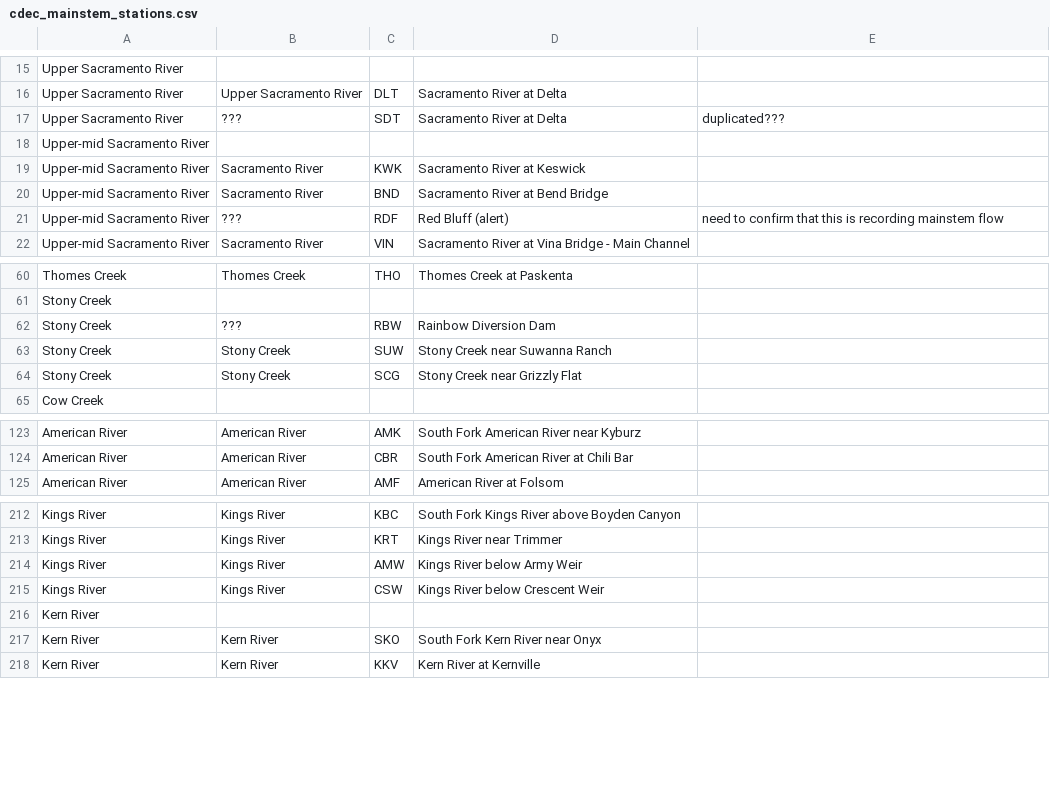
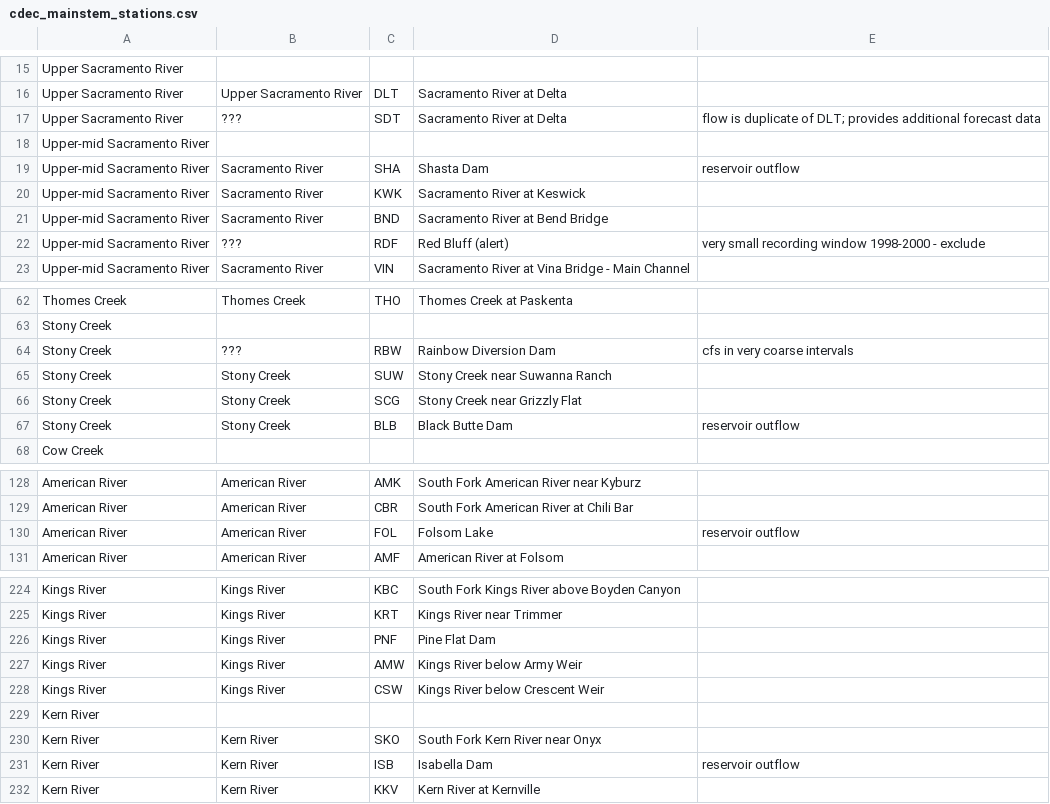
Before and after one commit to FlowWest/streamFlowExplorer, a CSV file: data-raw/cdec_mainstem_stations.csv, drawn as a sheet; only a part is shown, gaps mark what is left out; the diff covers the shown part only.

```diff
--- a/data-raw/cdec_mainstem_stations.csv
+++ b/data-raw/cdec_mainstem_stations.csv
@@ -16,7 +16,8 @@ Upper Sacramento River,,,,
 Upper Sacramento River,Upper Sacramento River,DLT,Sacramento River at Delta,
-Upper Sacramento River,???,SDT,Sacramento River at Delta,duplicated???
+Upper Sacramento River,???,SDT,Sacramento River at Delta,flow is duplicate of DLT; provides additional forecast data
 Upper-mid Sacramento River,,,,
+Upper-mid Sacramento River,Sacramento River,SHA,Shasta Dam,reservoir outflow
 Upper-mid Sacramento River,Sacramento River,KWK,Sacramento River at Keswick,
 Upper-mid Sacramento River,Sacramento River,BND,Sacramento River at Bend Bridge,
-Upper-mid Sacramento River,???,RDF,Red Bluff (alert),need to confirm that this is recording mainstem flow
+Upper-mid Sacramento River,???,RDF,Red Bluff (alert),very small recording window 1998-2000 - exclude
 Upper-mid Sacramento River,Sacramento River,VIN,Sacramento River at Vina Bridge - Main Channel,
@@ -61,5 +63,6 @@ Thomes Creek,Thomes Creek,THO,Thomes Creek at Paskenta,
 Stony Creek,,,,
-Stony Creek,???,RBW,Rainbow Diversion Dam,
+Stony Creek,???,RBW,Rainbow Diversion Dam,cfs in very coarse intervals
 Stony Creek,Stony Creek,SUW,Stony Creek near Suwanna Ranch,
 Stony Creek,Stony Creek,SCG,Stony Creek near Grizzly Flat,
+Stony Creek,Stony Creek,BLB,Black Butte Dam,reservoir outflow
 Cow Creek,,,,
@@ -124,2 +129,3 @@ American River,American River,AMK,South Fork American River near Kyburz,
 American River,American River,CBR,South Fork American River at Chili Bar,
+American River,American River,FOL,Folsom Lake,reservoir outflow
 American River,American River,AMF,American River at Folsom,
@@ -213,2 +225,3 @@ Kings River,Kings River,KBC,South Fork Kings River above Boyden Canyon,
 Kings River,Kings River,KRT,Kings River near Trimmer,
+Kings River,Kings River,PNF,Pine Flat Dam,
 Kings River,Kings River,AMW,Kings River below Army Weir,
@@ -217,2 +230,3 @@ Kern River,,,,
 Kern River,Kern River,SKO,South Fork Kern River near Onyx,
+Kern River,Kern River,ISB,Isabella Dam,reservoir outflow
 Kern River,Kern River,KKV,Kern River at Kernville,
```
Also changed, not shown: 10 added rows and 8 edited cells elsewhere in this file, data-raw/out/station_table.csv.
